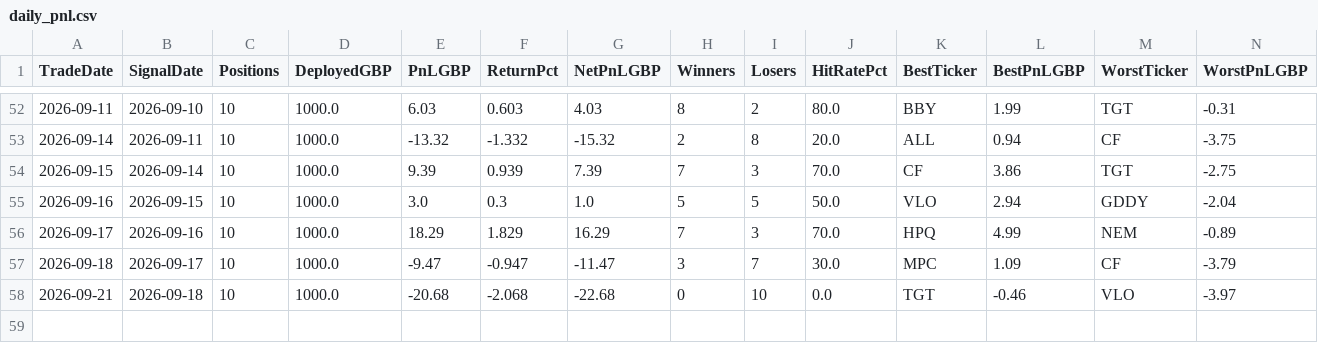
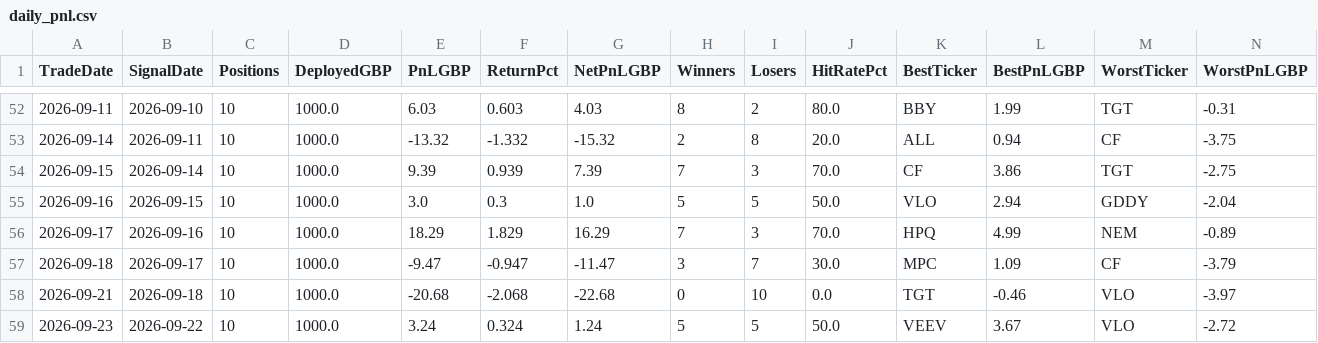
Before and after one commit to MrinalBhargava/sp500-dashboard, a CSV file: daily_pnl.csv, drawn as a sheet; only a part is shown, gaps mark what is left out; rows hold the shown columns only; the diff names each change by its address in the sheet, - before the commit and + after, or states it on an @@ line.

```diff
--- a/daily_pnl.csv
+++ b/daily_pnl.csv
+row 59: 2026-09-23 | 2026-09-22 | 10 | 1000.0 | 3.24 | 0.324 | 1.24 | 5 | 5 | 50.0 | VEEV | 3.67 | VLO | -2.72
```
Also changed, not shown: positions_pnl.csv.
